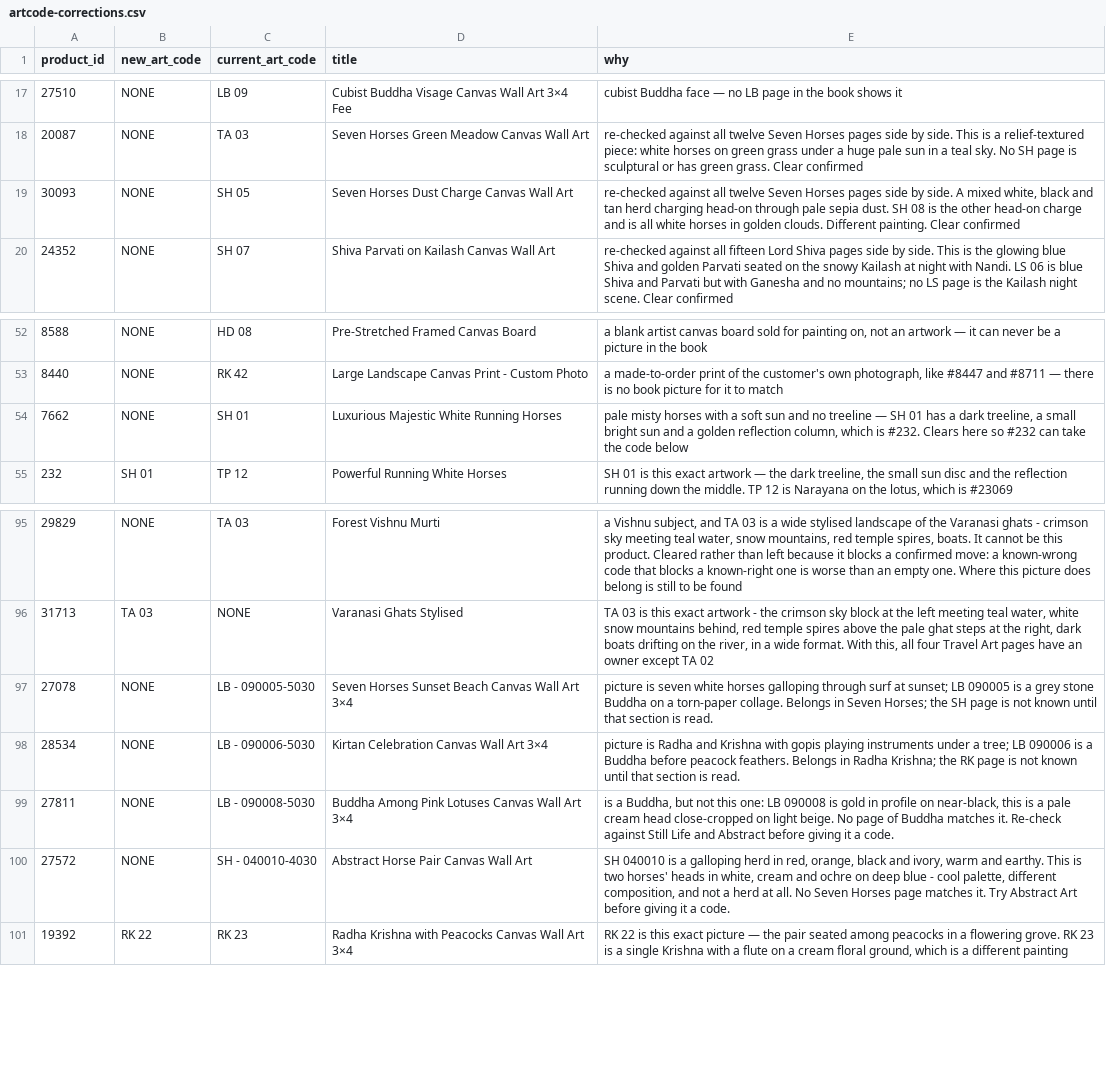
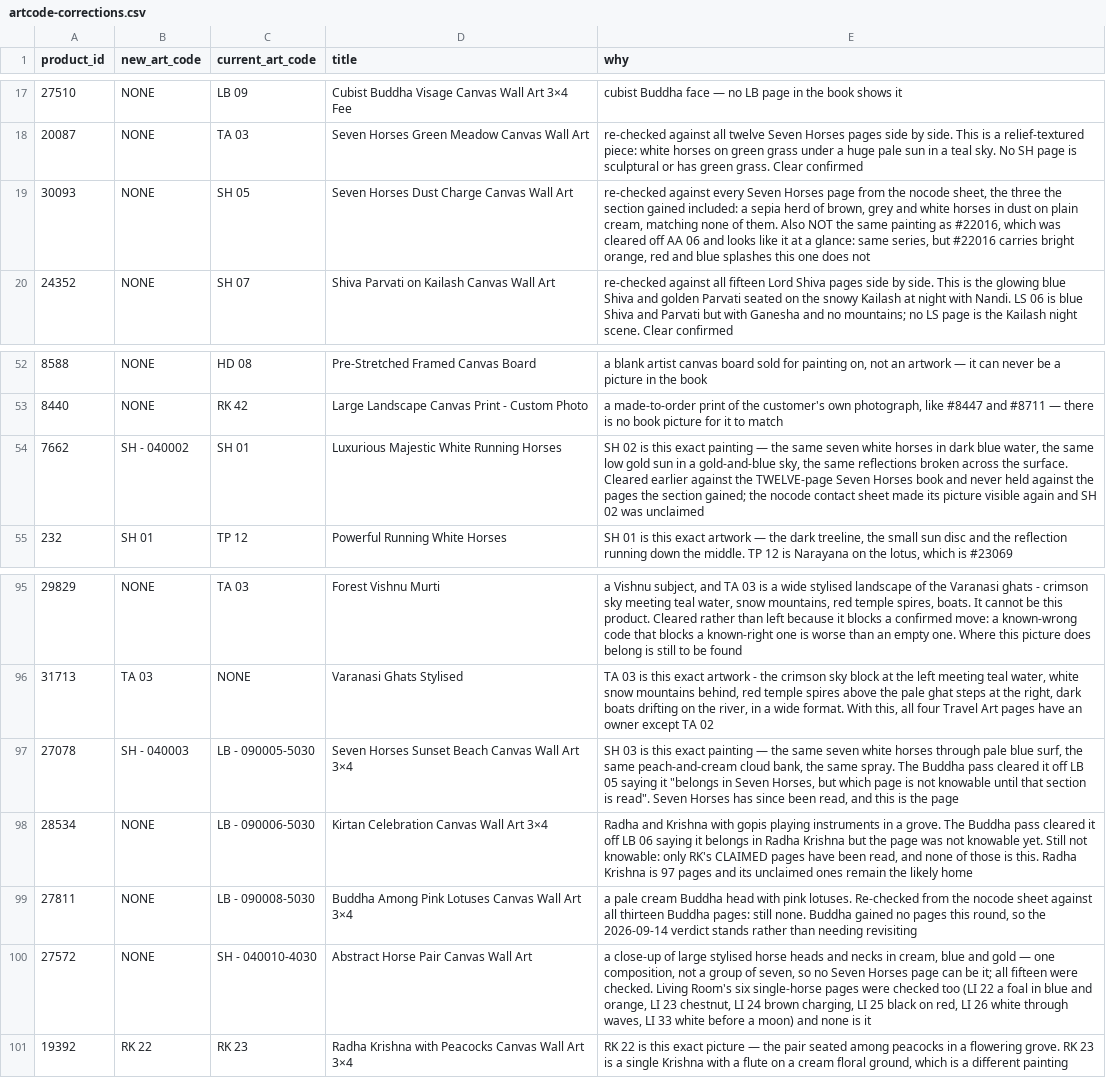
Before and after one commit to theartframer136-glitch/postero-child, a CSV file: tools/artcode-corrections.csv, drawn as a sheet; only a part is shown, gaps mark what is left out; the diff names each change by its address in the sheet, - before the commit and + after, or states it on an @@ line.

```diff
--- a/tools/artcode-corrections.csv
+++ b/tools/artcode-corrections.csv
-E19 (why): re-checked against all twelve Seven Horses pages side by side. A mixed white, black and tan herd charging head-on through pale sepia dust. SH 08 is the other head-on charge and is all white horses in golden clouds. Different painting. Clear confirmed
+E19 (why): re-checked against every Seven Horses page from the nocode sheet, the three the section gained included: a sepia herd of brown, grey and white horses in dust on plain cream, matching none of them. Also NOT the same painting as #22016, which was cleared off AA 06 and looks like it at a glance: same series, but #22016 carries bright orange, red and blue splashes this one does not
-B54 (new_art_code): NONE
+B54 (new_art_code): SH - 040002
-E54 (why): pale misty horses with a soft sun and no treeline — SH 01 has a dark treeline, a small bright sun and a golden reflection column, which is #232. Clears here so #232 can take the code below
+E54 (why): SH 02 is this exact painting — the same seven white horses in dark blue water, the same low gold sun in a gold-and-blue sky, the same reflections broken across the surface. Cleared earlier against the TWELVE-page Seven Horses book and never held against the pages the section gained; the nocode contact sheet made its picture visible again and SH 02 was unclaimed
-B97 (new_art_code): NONE
+B97 (new_art_code): SH - 040003
-E97 (why): picture is seven white horses galloping through surf at sunset; LB 090005 is a grey stone Buddha on a torn-paper collage. Belongs in Seven Horses; the SH page is not known until that section is read.
+E97 (why): SH 03 is this exact painting — the same seven white horses through pale blue surf, the same peach-and-cream cloud bank, the same spray. The Buddha pass cleared it off LB 05 saying it "belongs in Seven Horses, but which page is not knowable until that section is read". Seven Horses has since been read, and this is the page
-E98 (why): picture is Radha and Krishna with gopis playing instruments under a tree; LB 090006 is a Buddha before peacock feathers. Belongs in Radha Krishna; the RK page is not known until that section is read.
+E98 (why): Radha and Krishna with gopis playing instruments in a grove. The Buddha pass cleared it off LB 06 saying it belongs in Radha Krishna but the page was not knowable yet. Still not knowable: only RK's CLAIMED pages have been read, and none of those is this. Radha Krishna is 97 pages and its unclaimed ones remain the likely home
-E99 (why): is a Buddha, but not this one: LB 090008 is gold in profile on near-black, this is a pale cream head close-cropped on light beige. No page of Buddha matches it. Re-check against Still Life and Abstract before giving it a code.
+E99 (why): a pale cream Buddha head with pink lotuses. Re-checked from the nocode sheet against all thirteen Buddha pages: still none. Buddha gained no pages this round, so the 2026-09-14 verdict stands rather than needing revisiting
-E100 (why): SH 040010 is a galloping herd in red, orange, black and ivory, warm and earthy. This is two horses' heads in white, cream and ochre on deep blue - cool palette, different composition, and not a herd at all. No Seven Horses page matches it. Try Abstract Art before giving it a code.
+E100 (why): a close-up of large stylised horse heads and necks in cream, blue and gold — one composition, not a group of seven, so no Seven Horses page can be it; all fifteen were checked. Living Room's six single-horse pages were checked too (LI 22 a foal in blue and orange, LI 23 chestnut, LI 24 brown charging, LI 25 black on red, LI 26 white through waves, LI 33 white before a moon) and none is it
```
Also changed, not shown: 1 other file.
